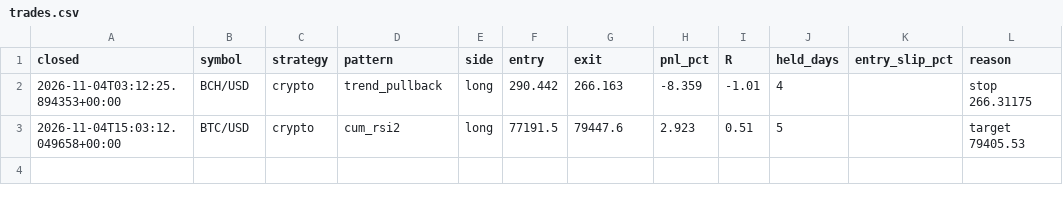
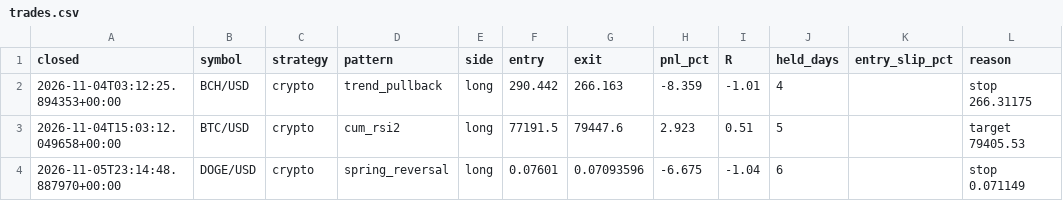
Before and after one commit to orico2007/newsbot, a CSV file: data/trades.csv, drawn as a sheet; the diff names each change by its address in the sheet, - before the commit and + after, or states it on an @@ line.

```diff
--- a/data/trades.csv
+++ b/data/trades.csv
+row 4: 2026-11-05T23:14:48.887970+00:00 | DOGE/USD | crypto | spring_reversal | long | 0.07601 | 0.07093596 | -6.675 | -1.04 | 6 |  | stop 0.071149
```
Also changed, not shown: data/journal_crypto.csv, 1 other file.
